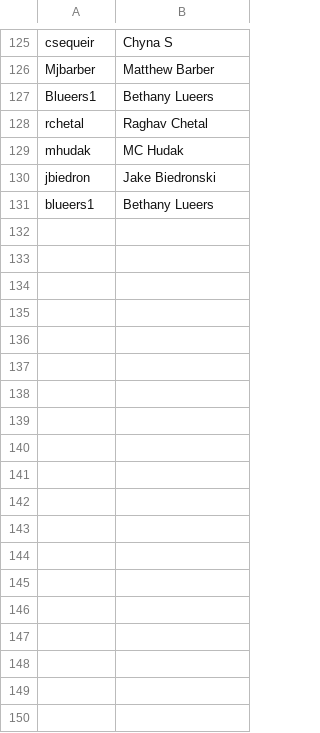
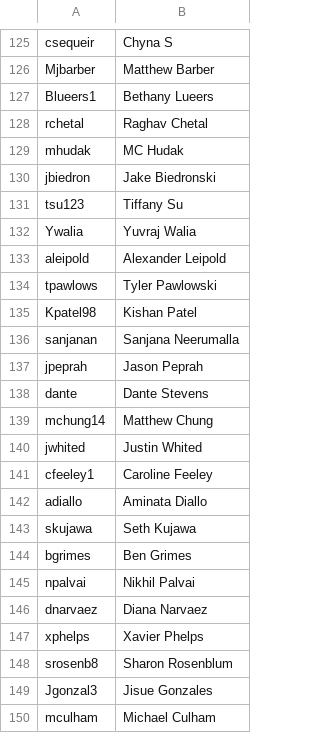
Before and after one commit to AKPsi-OT/akpsi_vote_server, a CSV file: static/ids.csv, drawn as a sheet; only a part is shown, gaps mark what is left out; removed rows and columns are numbered as before the commit, all else as after; the diff names each change by its address in the sheet, - before the commit and + after, or states it on an @@ line.

Commit message:
Update ids.csv

```diff
--- a/static/ids.csv
+++ b/static/ids.csv
-row 131: blueers1 | Bethany Lueers
+row 131: tsu123 | Tiffany Su
+row 132: Ywalia | Yuvraj Walia
+row 133: aleipold | Alexander Leipold
+row 134: tpawlows | Tyler Pawlowski
+row 135: Kpatel98 | Kishan Patel
+row 136: sanjanan | Sanjana Neerumalla
+row 137: jpeprah | Jason Peprah
+row 138: dante | Dante Stevens
+row 139: mchung14 | Matthew Chung
+row 140: jwhited | Justin Whited
+row 141: cfeeley1 | Caroline Feeley
+row 142: adiallo | Aminata Diallo
+row 143: skujawa | Seth Kujawa
+row 144: bgrimes | Ben Grimes
+row 145: npalvai | Nikhil Palvai
+row 146: dnarvaez | Diana Narvaez
+row 147: xphelps | Xavier Phelps
+row 148: srosenb8 | Sharon Rosenblum
+row 149: Jgonzal3 | Jisue Gonzales
+row 150: mculham | Michael Culham
```
